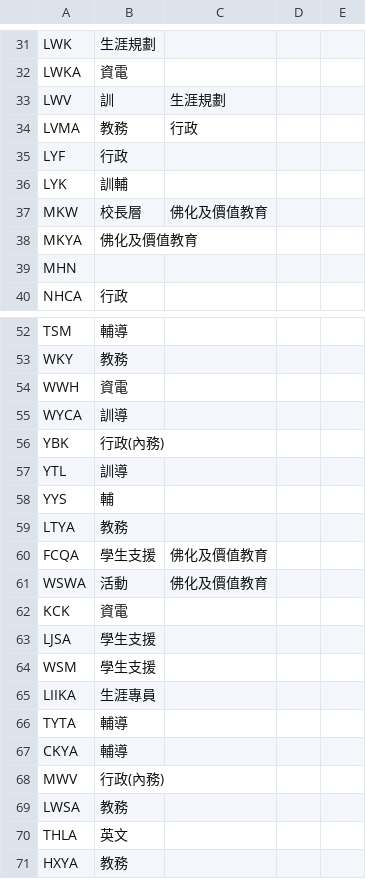
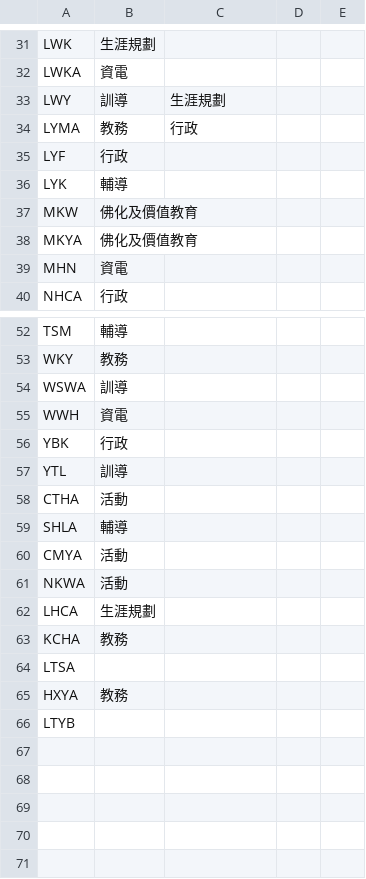
Before and after one commit to kwokcato/hnktt, a CSV file: agroup.csv, drawn as a sheet; only a part is shown, gaps mark what is left out; the diff covers the shown part only.

```diff
--- a/agroup.csv
+++ b/agroup.csv
@@ -32,9 +32,9 @@ LWK,生涯規劃,,,
 LWKA,資電,,,
-LWV,訓,生涯規劃,,
-LVMA,教務,行政,,
+LWY,訓導,生涯規劃,,
+LYMA,教務,行政,,
 LYF,行政,,,
-LYK,訓輔 ,,,
-MKW,校長層,佛化及價值教育 ,,
+LYK,輔導,,,
+MKW,佛化及價值教育,,,
 MKYA,佛化及價值教育,,,
-MHN,,,,
+MHN,資電,,,
 NHCA,行政,,,
@@ -53,19 +53,14 @@ TSM,輔導,,,
 WKY,教務,,,
+WSWA,訓導,,,
 WWH,資電,,,
-WYCA,訓導,,,
-YBK,行政(內務),,,
+YBK,行政,,,
 YTL,訓導,,,
-YYS,輔,,,
-LTYA,教務,,,
-FCQA,學生支援,佛化及價值教育,,
-WSWA,活動,佛化及價值教育,,
-KCK,資電,,,
-LJSA,學生支援,,,
-WSM,學生支援,,,
-LIIKA,生涯專員,,,
-TYTA,輔導,,,
-CKYA,輔導,,,
-MWV,行政(內務),,,
-LWSA,教務,,,
-THLA,英文,,,
+CTHA,活動,,,
+SHLA,輔導,,,
+CMYA,活動,,,
+NKWA,活動,,,
+LHCA,生涯規劃,,,
+KCHA,教務,,,
+LTSA,,,,
 HXYA,教務,,,
+LTYB,,,,
```
Also changed, not shown: 2 added rows, 4 removed rows and 18 edited cells elsewhere in this file.
